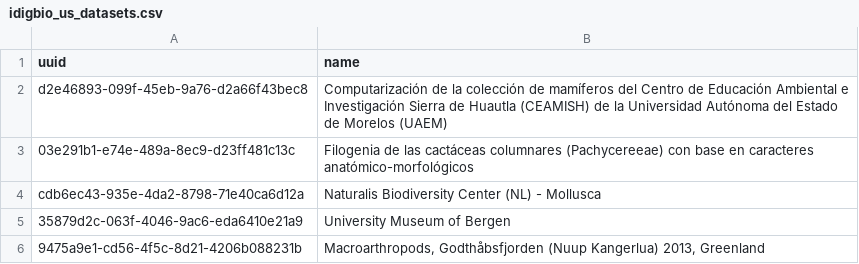
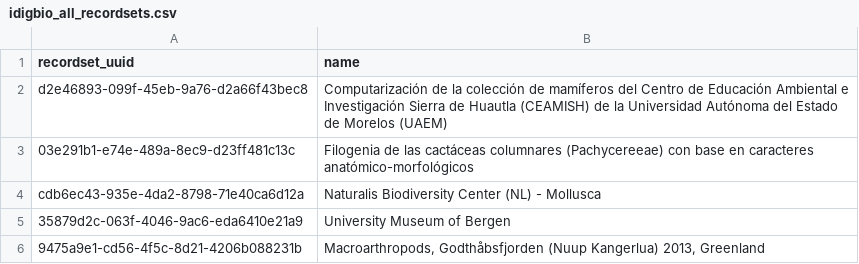
Before and after one commit to dshorthouse/us_plants_digitization_status, a CSV file: idigbio_recordsets/idigbio_all_recordsets.csv (was idigbio_us_datasets.csv), drawn as a sheet; only a part is shown.

```diff
--- a/idigbio_us_datasets.csv
+++ b/idigbio_recordsets/idigbio_all_recordsets.csv
@@ -1,2 +1,2 @@
-uuid,name
+recordset_uuid,name
 d2e46893-099f-45eb-9a76-d2a66f43bec8,Computarización de la colección de mamíferos del Centro de Educación Ambiental e Investigación Sierra de Huautla (CEAMISH) de la Universidad Autónoma del Estado de Morelos (UAEM)
```
Also changed, not shown: 30 other files.
